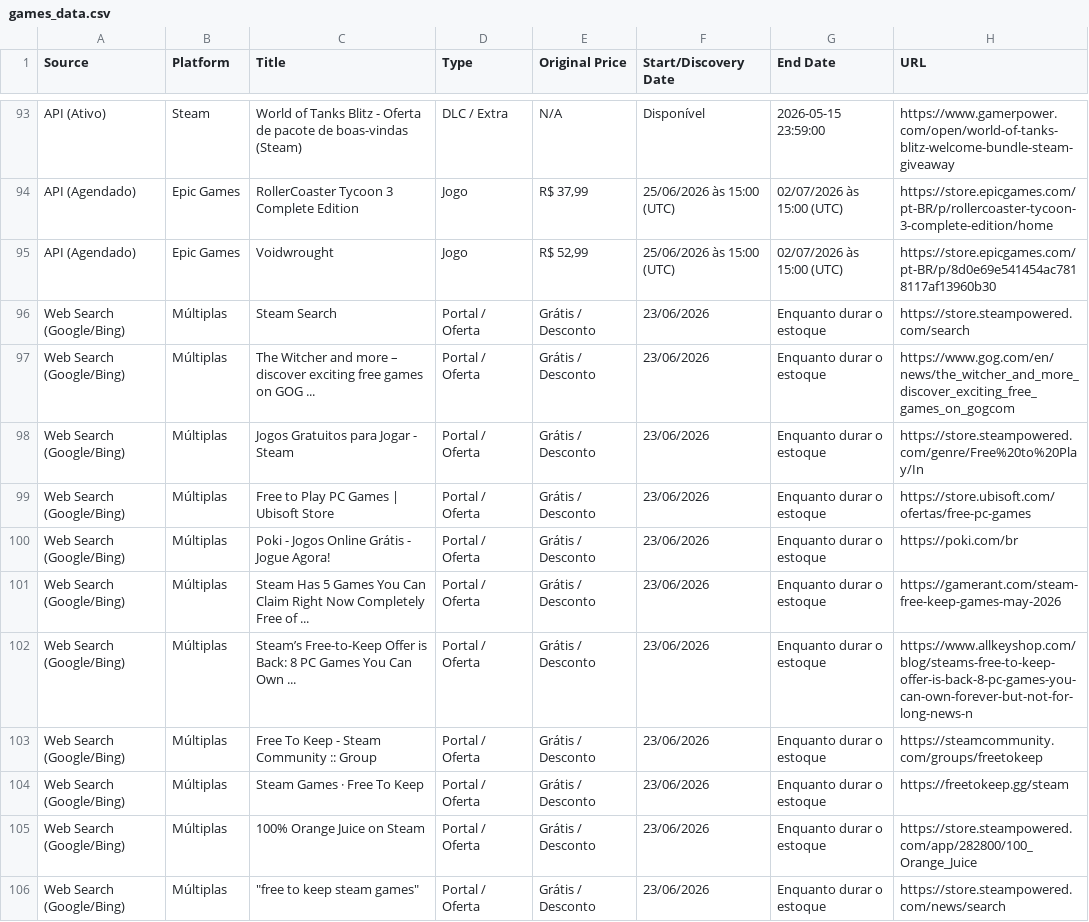
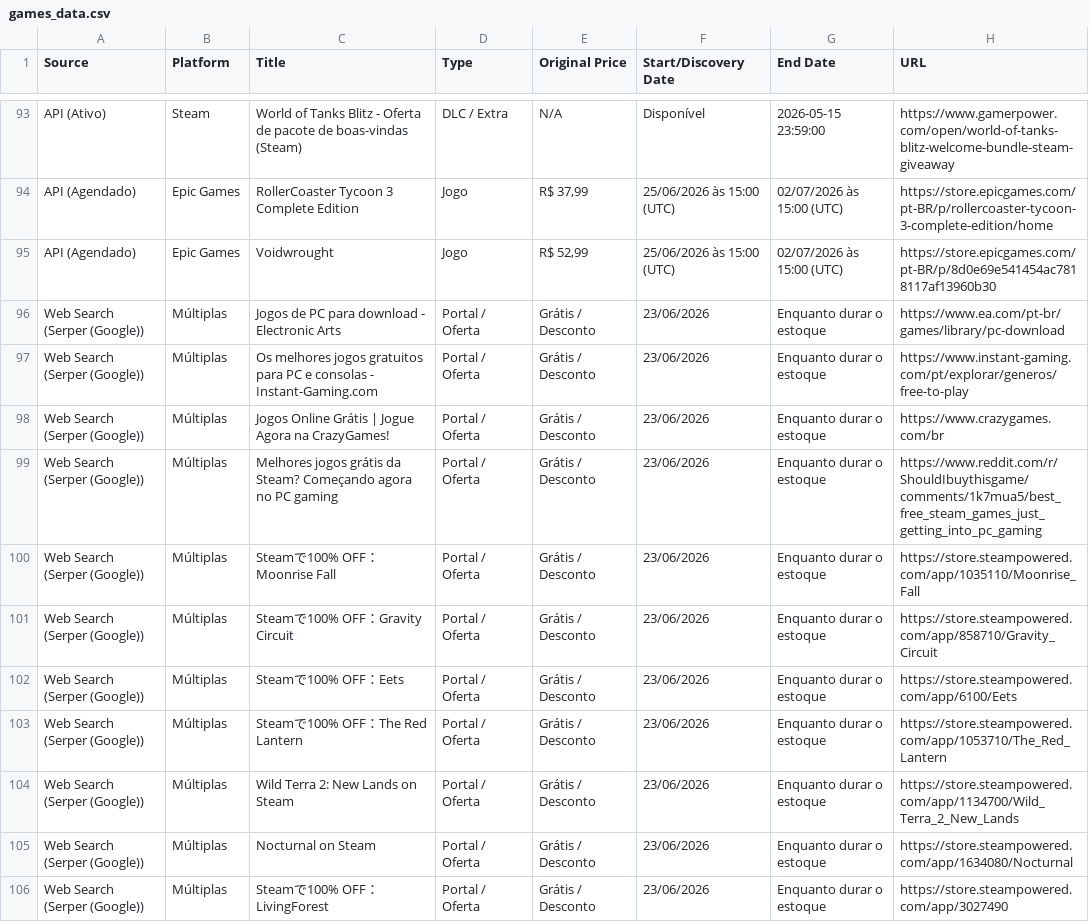
Before and after one commit to yuriluna85/games-for-free, a CSV file: games_data.csv, drawn as a sheet; only a part is shown, gaps mark what is left out; the shorter side is filled out with more unchanged rows; the diff covers the shown part only.

```diff
--- a/games_data.csv
+++ b/games_data.csv
@@ -95 +95,12 @@ API (Agendado),Epic Games,RollerCoaster Tycoon 3 Complete Edition,Jogo,"R$ 37,9
 API (Agendado),Epic Games,Voidwrought,Jogo,"R$ 52,99",25/06/2026 às 15:00 (UTC),02/07/2026 às 15:00 (UTC),https://store.epicgames.com/pt-BR/p/8d0e69e541454ac7818117af13960b30
+Web Search (Serper (Google)),Múltiplas,Jogos de PC para download - Electronic Arts,Portal / Oferta,Grátis / Desconto,23/06/2026,Enquanto durar o estoque,https://www.ea.com/pt-br/games/library/pc-download
+Web Search (Serper (Google)),Múltiplas,Os melhores jogos gratuitos para PC e consolas - Instant-Gaming.com,Portal / Oferta,Grátis / Desconto,23/06/2026,Enquanto durar o estoque,https://www.instant-gaming.com/pt/explorar/generos/free-to-play
+Web Search (Serper (Google)),Múltiplas,Jogos Online Grátis | Jogue Agora na CrazyGames!,Portal / Oferta,Grátis / Desconto,23/06/2026,Enquanto durar o estoque,https://www.crazygames.com/br
+Web Search (Serper (Google)),Múltiplas,Melhores jogos grátis da Steam? Começando agora no PC gaming,Portal / Oferta,Grátis / Desconto,23/06/2026,Enquanto durar o estoque,https://www.reddit.com/r/ShouldIbuythisgame/comments/1k7mua5/best_free_steam_games_just_getting_into_pc_gaming
+Web Search (Serper (Google)),Múltiplas,Steamで100% OFF：Moonrise Fall,Portal / Oferta,Grátis / Desconto,23/06/2026,Enquanto durar o estoque,https://store.steampowered.com/app/1035110/Moonrise_Fall
+Web Search (Serper (Google)),Múltiplas,Steamで100% OFF：Gravity Circuit,Portal / Oferta,Grátis / Desconto,23/06/2026,Enquanto durar o estoque,https://store.steampowered.com/app/858710/Gravity_Circuit
+Web Search (Serper (Google)),Múltiplas,Steamで100% OFF：Eets,Portal / Oferta,Grátis / Desconto,23/06/2026,Enquanto durar o estoque,https://store.steampowered.com/app/6100/Eets
+Web Search (Serper (Google)),Múltiplas,Steamで100% OFF：The Red Lantern,Portal / Oferta,Grátis / Desconto,23/06/2026,Enquanto durar o estoque,https://store.steampowered.com/app/1053710/The_Red_Lantern
+Web Search (Serper (Google)),Múltiplas,Wild Terra 2: New Lands on Steam,Portal / Oferta,Grátis / Desconto,23/06/2026,Enquanto durar o estoque,https://store.steampowered.com/app/1134700/Wild_Terra_2_New_Lands
+Web Search (Serper (Google)),Múltiplas,Nocturnal on Steam,Portal / Oferta,Grátis / Desconto,23/06/2026,Enquanto durar o estoque,https://store.steampowered.com/app/1634080/Nocturnal
+Web Search (Serper (Google)),Múltiplas,Steamで100% OFF：LivingForest,Portal / Oferta,Grátis / Desconto,23/06/2026,Enquanto durar o estoque,https://store.steampowered.com/app/3027490
```
Also changed, not shown: 11 added rows and 1 edited cell elsewhere in this file, 3 other files.
